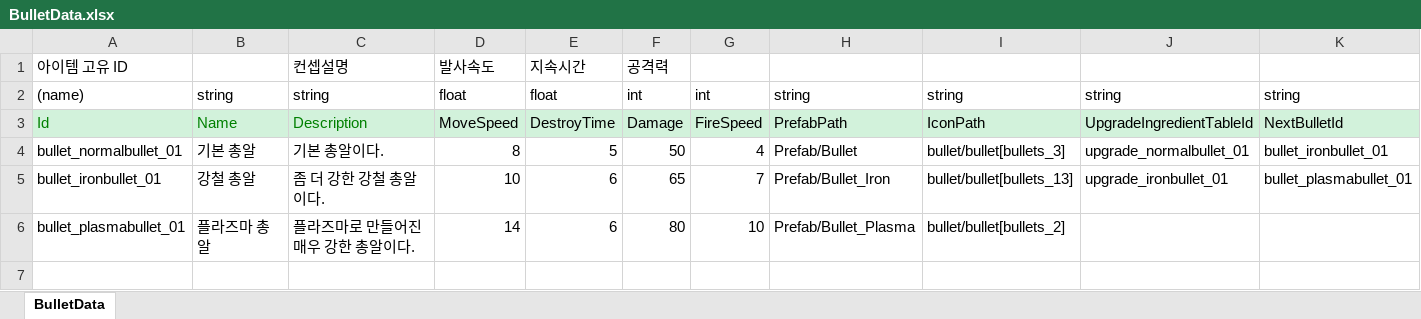
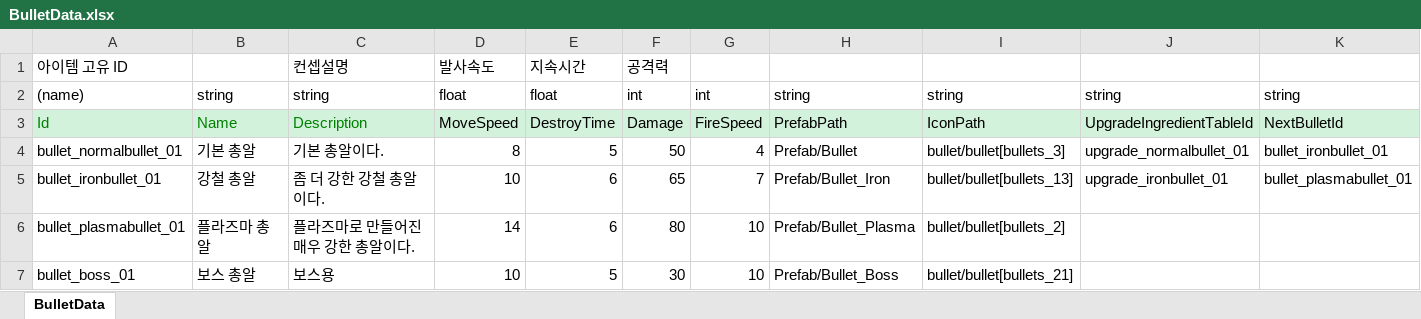
Before and after one commit to dlrhkdgh/2DMainProject, an Excel workbook: JsonConverter/ExcelFiles/BulletData.xlsx, sheet BulletData, drawn as a sheet; values as stored, in another font and other column widths than the file's, no borders; charts and pictures not drawn; the diff names each change by its address in the sheet, - before the commit and + after, or states it on an @@ line.

```diff
--- a/JsonConverter/ExcelFiles/BulletData.xlsx (sheet BulletData)
+++ b/JsonConverter/ExcelFiles/BulletData.xlsx (sheet BulletData)
+row 7: bullet_boss_01 | 보스 총알 | 보스용 | 10 | 5 | 30 | 10 | Prefab/Bullet_Boss | bullet/bullet[bullets_21]
```
Also changed, not shown: JsonConverter/ExcelFiles/DropTableData.xlsx, JsonConverter/ExcelFiles/ItemData.xlsx, 56 other files.
